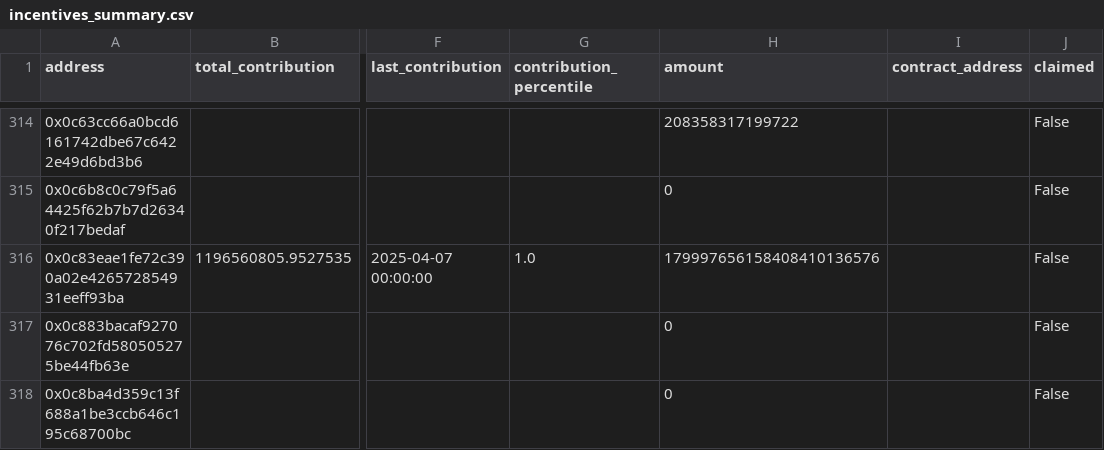
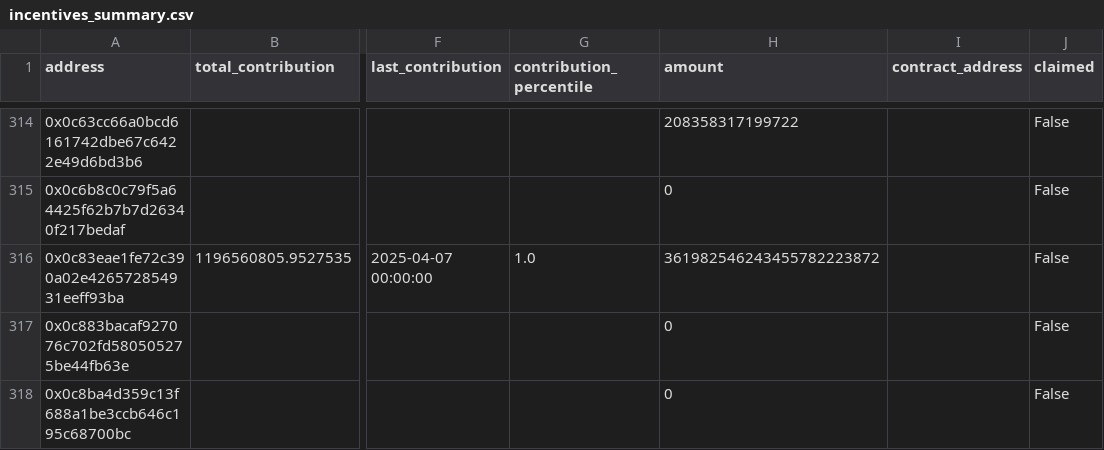
Before and after one commit to ObolNetwork/obol_incentives_reports, a CSV file: week_2025-04-07/incentives_summary.csv, drawn as a sheet; only a part is shown, gaps mark what is left out; the diff names each change by its address in the sheet, - before the commit and + after, or states it on an @@ line.

Commit message:
docs(report): add transparency report for week_2025-04-07
        - Added contributions summary
        - Added incentives summary
        - Added address mappings
        - Updated summary report

```diff
--- a/week_2025-04-07/incentives_summary.csv
+++ b/week_2025-04-07/incentives_summary.csv
-H316 (amount): 179997656158408410136576
+H316 (amount): 361982546243455782223872
```
Also changed, not shown: 2 other files.
